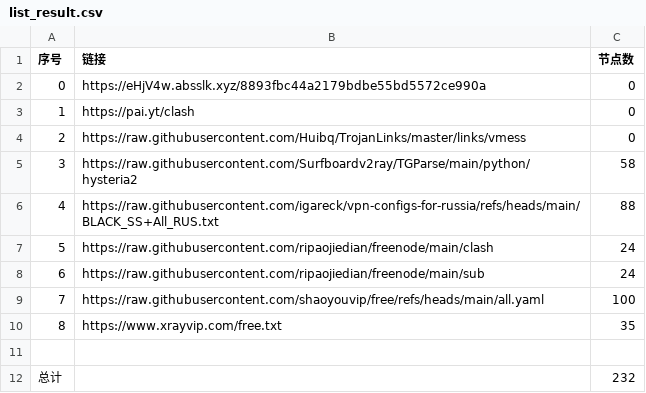
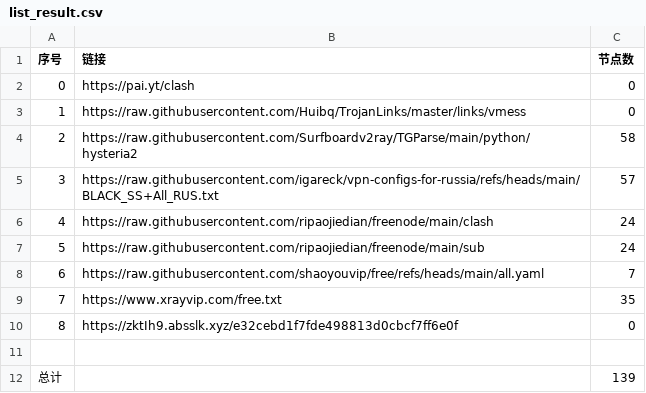
Before and after one commit to ya980/glasspanelfree, a CSV file: list_result.csv, drawn as a sheet; removed rows and columns are numbered as before the commit, all else as after; the diff names each change by its address in the sheet, - before the commit and + after, or states it on an @@ line.

```diff
--- a/list_result.csv
+++ b/list_result.csv
-row 2: 0 | https://eHjV4w.absslk.xyz/8893fbc44a2179bdbe55bd5572ce990a | 0
@@ column A (序号) renumbered between rows 2 and 9 @@
-C5 (节点数): 88
+C5 (节点数): 57
-C8 (节点数): 100
+C8 (节点数): 7
+row 10: 8 | https://zktIh9.absslk.xyz/e32cebd1f7fde498813d0cbcf7ff6e0f | 0
-C12 (节点数): 232
+C12 (节点数): 139
```
Also changed, not shown: 28 other files.
